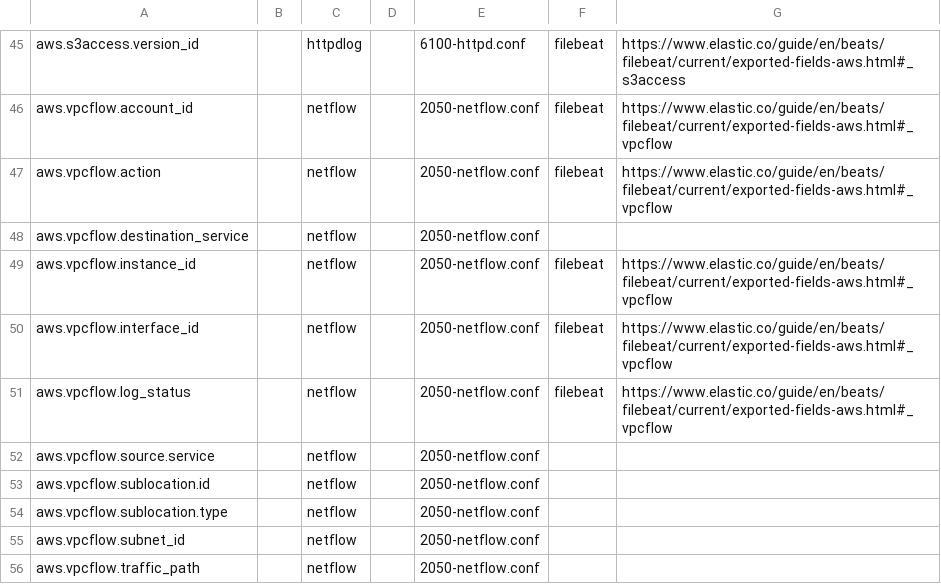
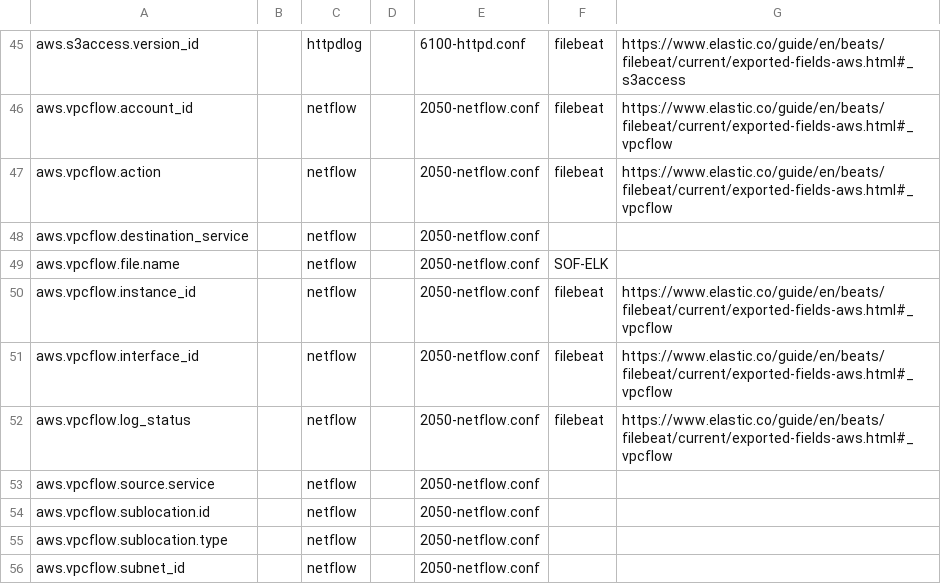
Before and after one commit to philhagen/sof-elk, a CSV file: doc/ecs_fields.csv, drawn as a sheet; only a part is shown, gaps mark what is left out; the shorter side is filled out with more unchanged rows.

```diff
--- a/doc/ecs_fields.csv
+++ b/doc/ecs_fields.csv
@@ -48,2 +48,3 @@ aws.vpcflow.action,,netflow,,2050-netflow.conf,filebeat,https://www.elastic.co/g
 aws.vpcflow.destination_service,,netflow,,2050-netflow.conf,,
+aws.vpcflow.file.name,,netflow,,2050-netflow.conf,SOF-ELK,
 aws.vpcflow.instance_id,,netflow,,2050-netflow.conf,filebeat,https://www.elastic.co/guide/en/beats/filebeat/current/exported-fields-aws.html#_vpcflow
```
Also changed, not shown: 2 other files.
